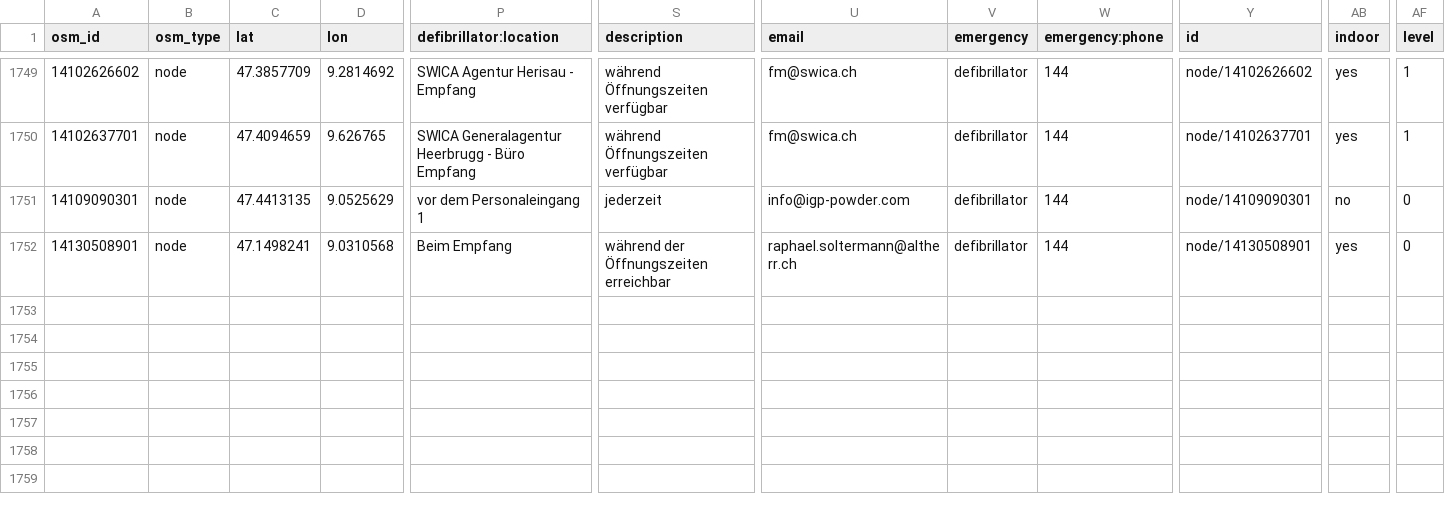
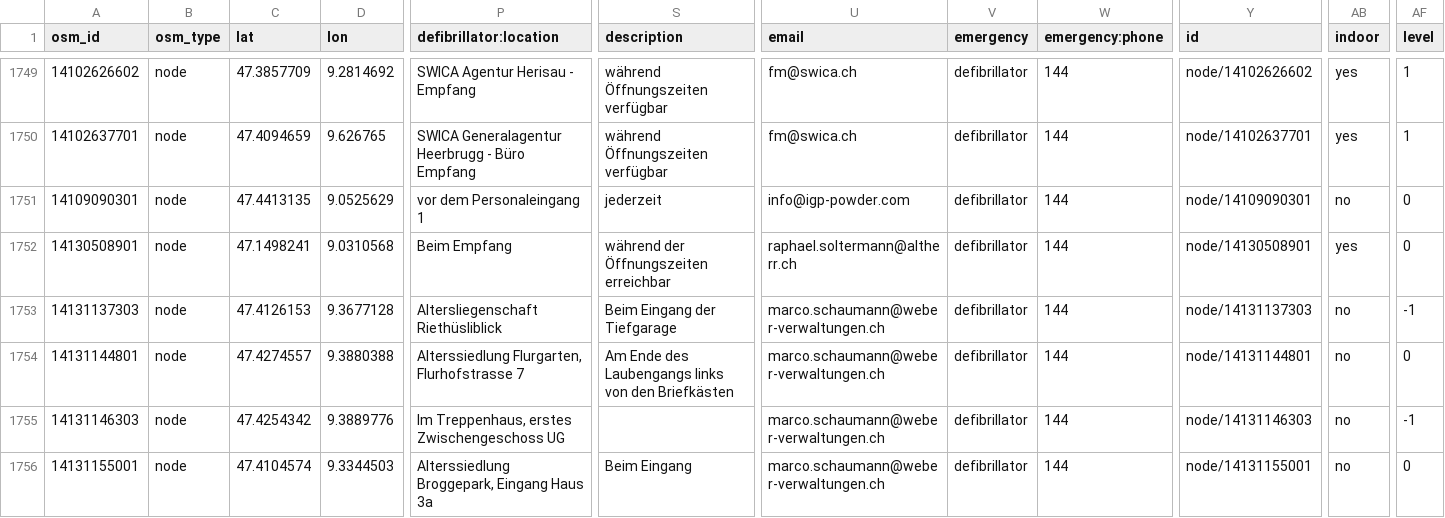
Before and after one commit to defikarte/defi_data, a CSV file: data/csv/defis_dispo_knzsg.csv, drawn as a sheet; only a part is shown, gaps mark what is left out; rows hold the shown columns only; the diff names each change by its address in the sheet, - before the commit and + after, or states it on an @@ line.

```diff
--- a/data/csv/defis_dispo_knzsg.csv
+++ b/data/csv/defis_dispo_knzsg.csv
+row 1753: 14131137303 | node | 47.4126153 | 9.3677128 | Altersliegenschaft Riethüsliblick | Beim Eingang der Tiefgarage | marco.schaumann@weber-verwaltungen.ch | defibrillator | 144 | node/14131137303 | no | -1
+row 1754: 14131144801 | node | 47.4274557 | 9.3880388 | Alterssiedlung Flurgarten, Flurhofstrasse 7 | Am Ende des Laubengangs links von den Briefkästen | marco.schaumann@weber-verwaltungen.ch | defibrillator | 144 | node/14131144801 | no | 0
+row 1755: 14131146303 | node | 47.4254342 | 9.3889776 | Im Treppenhaus, erstes Zwischengeschoss UG |  | marco.schaumann@weber-verwaltungen.ch | defibrillator | 144 | node/14131146303 | no | -1
+row 1756: 14131155001 | node | 47.4104574 | 9.3344503 | Alterssiedlung Broggepark, Eingang Haus 3a | Beim Eingang | marco.schaumann@weber-verwaltungen.ch | defibrillator | 144 | node/14131155001 | no | 0
```
Also changed, not shown: data/csv/defis_dispo_luks.csv, data/csv/defis_kt_be.csv, 8 other files.
